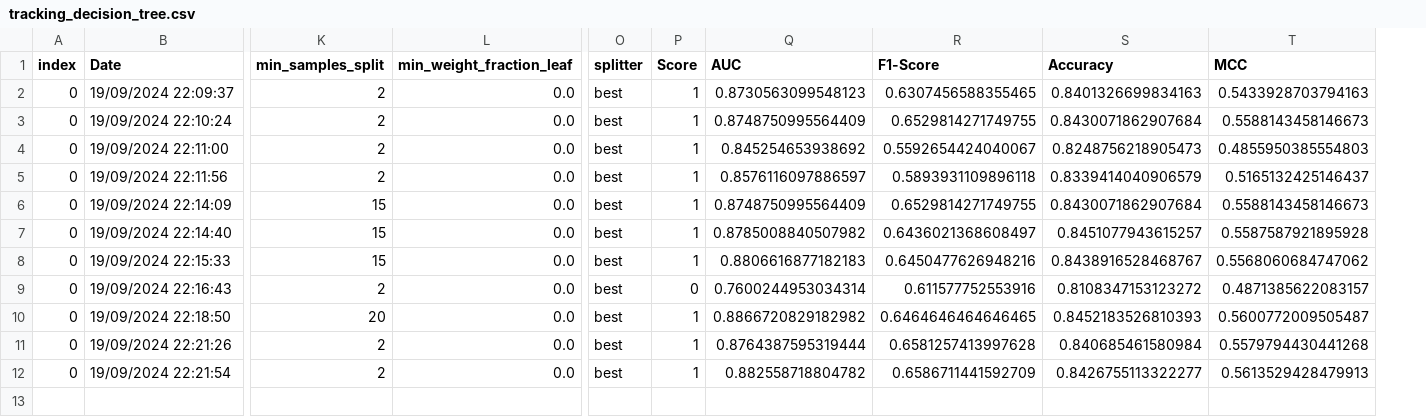
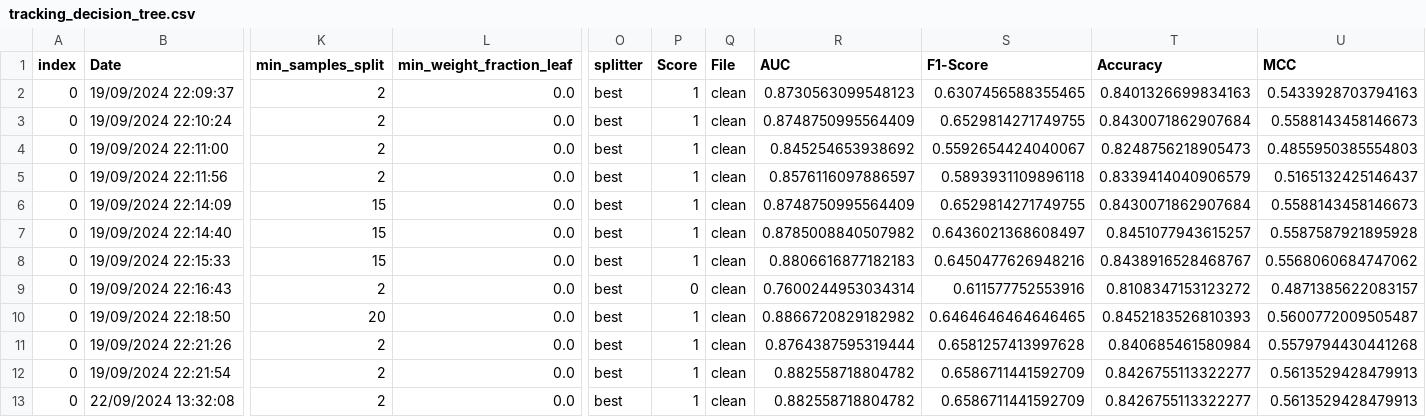
Before and after one commit to Jadorlo/Scoring, a CSV file: files/tracking_models_files/tracking_decision_tree.csv, drawn as a sheet; only a part is shown, gaps mark what is left out; rows hold the shown columns only; the diff names each change by its address in the sheet, - before the commit and + after, or states it on an @@ line.

```diff
--- a/files/tracking_models_files/tracking_decision_tree.csv
+++ b/files/tracking_models_files/tracking_decision_tree.csv
+column Q (File), rows 2-12: all clean
+row 13: 0 | 22/09/2024 13:32:08 | 2 | 0.0 | best | 1 | clean | 0.882558718804782 | 0.6586711441592709 | 0.8426755113322277 | 0.5613529428479913
```
Also changed, not shown: 10 other files.
